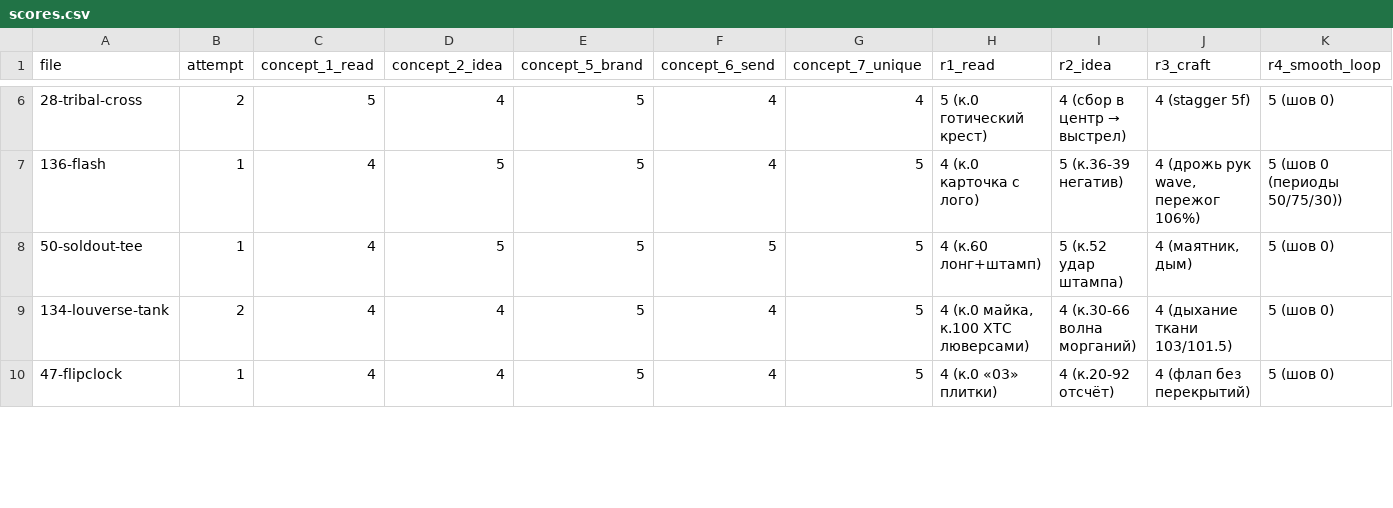
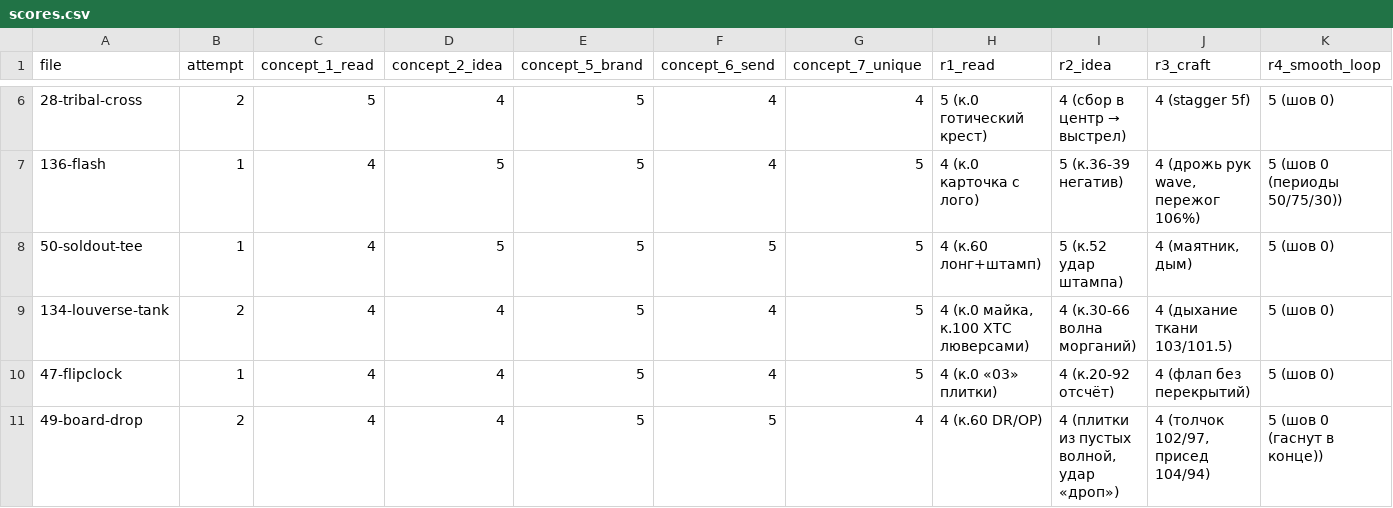
Before and after one commit to lilkutabare-hue/xtc-assets, a CSV file: emoji/scores.csv, drawn as a sheet; only a part is shown, gaps mark what is left out; rows hold the shown columns only; the diff covers the shown part only; the diff names each change by its address in the sheet, - before the commit and + after, or states it on an @@ line.

```diff
--- a/emoji/scores.csv
+++ b/emoji/scores.csv
+row 11: 49-board-drop | 2 | 4 | 4 | 5 | 5 | 4 | 4 (к.60 DR/OP) | 4 (плитки из пустых волной, удар «дроп») | 4 (толчок 102/97, присед 104/94) | 5 (шов 0 (гаснут в конце))
```
Also changed, not shown: 2 added rows, 1 removed row and 7 edited cells elsewhere in this file, emoji/manifest.csv, 29 other files.
